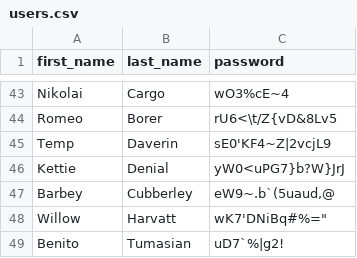
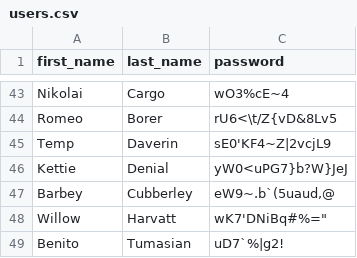
Before and after one commit to Diokarn/user-injector, a CSV file: users.csv, drawn as a sheet; only a part is shown, gaps mark what is left out.

Commit message:
Final

```diff
--- a/users.csv
+++ b/users.csv
@@ -45,3 +45,3 @@ Romeo,Borer,rU6<\t/Z{vD&8Lv5
 Temp,Daverin,sE0'KF4~Z|2vcjL9
-Kettie,Denial,yW0<uPG7}b?W}JrJ
+Kettie,Denial,yW0<uPG7}b?W}JeJ
 Barbey,Cubberley,"eW9~.b`(5uaud,@"
```
